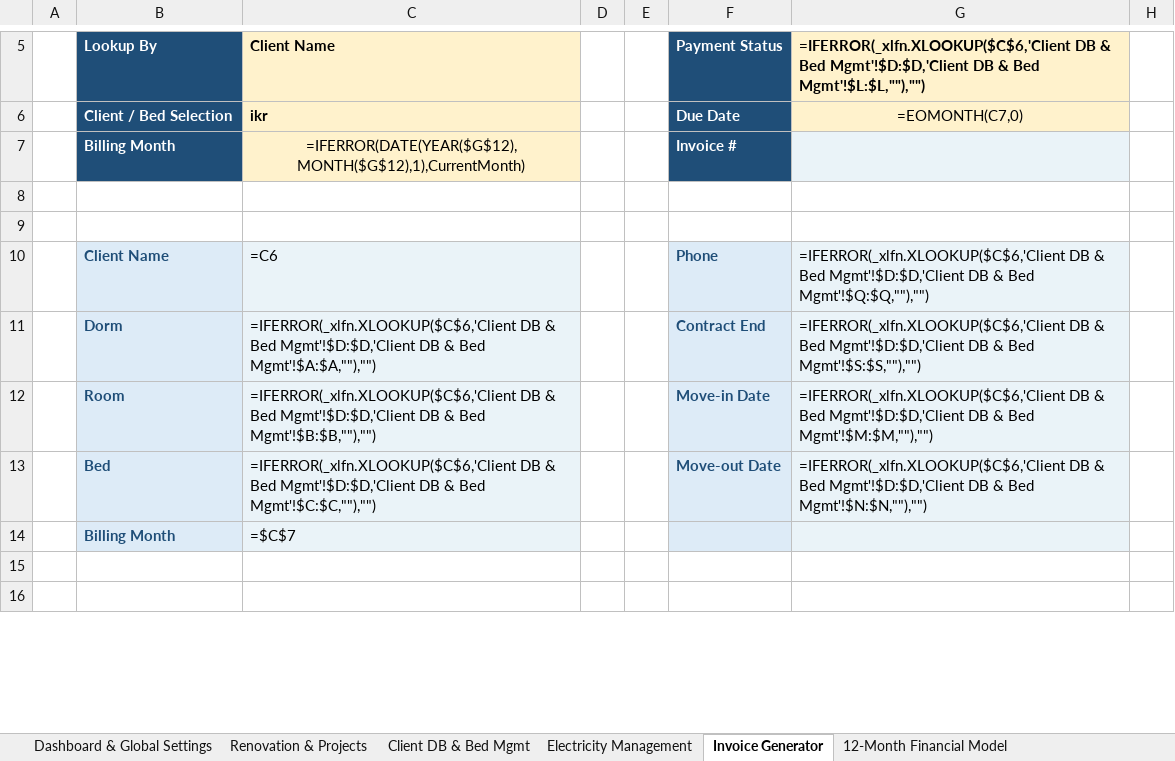
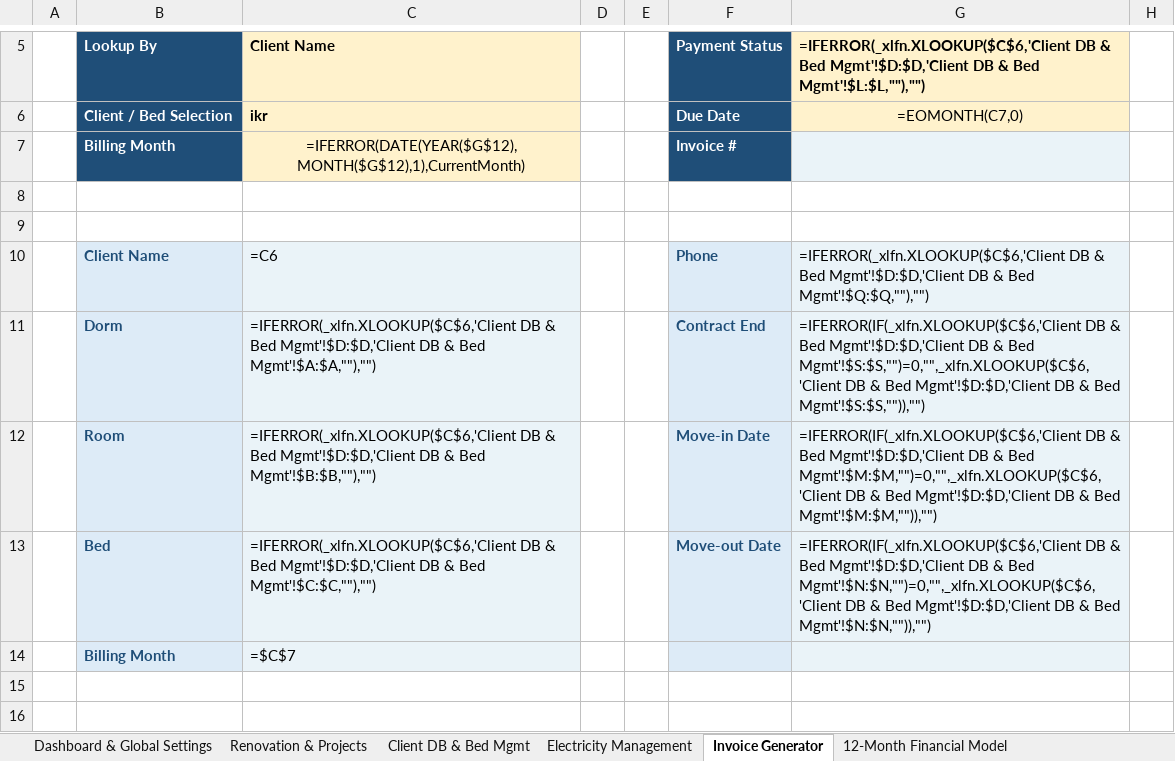
Before and after one commit to auradevine07-arch/excel, an Excel workbook: NEWS_EXCEL_CORRIGE_AREA (2) (1) (1).xlsx, sheet Invoice Generator, drawn as a sheet; only a part is shown, gaps mark what is left out; values as stored, in another font and other column widths than the file's, no borders; formulas without a stored value are shown as written; conditional formats not drawn; the diff names each change by its address in the sheet, - before the commit and + after, or states it on an @@ line.

```diff
--- a/NEWS_EXCEL_CORRIGE_AREA (2) (1) (1).xlsx (sheet Invoice Generator)
+++ b/NEWS_EXCEL_CORRIGE_AREA (2) (1) (1).xlsx (sheet Invoice Generator)
-G11: =IFERROR(_xlfn.XLOOKUP($C$6,'Client DB & Bed Mgmt'!$D:$D,'Client DB & Bed Mgmt'!$S:$S,""),"")
+G11: =IFERROR(IF(_xlfn.XLOOKUP($C$6,'Client DB & Bed Mgmt'!$D:$D,'Client DB & Bed Mgmt'!$S:$S,"")=0,"",_xlfn.XLOOKUP($C$6,'Client DB & Bed Mgmt'!$D:$D,'Client DB & Bed Mgmt'!$S:$S,"")),"")
-G12: =IFERROR(_xlfn.XLOOKUP($C$6,'Client DB & Bed Mgmt'!$D:$D,'Client DB & Bed Mgmt'!$M:$M,""),"")
+G12: =IFERROR(IF(_xlfn.XLOOKUP($C$6,'Client DB & Bed Mgmt'!$D:$D,'Client DB & Bed Mgmt'!$M:$M,"")=0,"",_xlfn.XLOOKUP($C$6,'Client DB & Bed Mgmt'!$D:$D,'Client DB & Bed Mgmt'!$M:$M,"")),"")
-G13: =IFERROR(_xlfn.XLOOKUP($C$6,'Client DB & Bed Mgmt'!$D:$D,'Client DB & Bed Mgmt'!$N:$N,""),"")
+G13: =IFERROR(IF(_xlfn.XLOOKUP($C$6,'Client DB & Bed Mgmt'!$D:$D,'Client DB & Bed Mgmt'!$N:$N,"")=0,"",_xlfn.XLOOKUP($C$6,'Client DB & Bed Mgmt'!$D:$D,'Client DB & Bed Mgmt'!$N:$N,"")),"")
```
Also changed, not shown: sheet 12-Month Financial Model, hidden cells.
